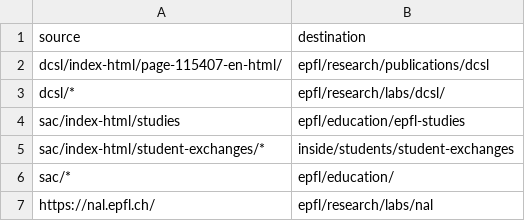
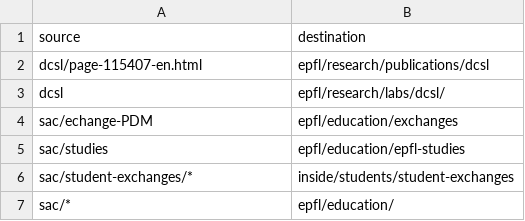
Before and after one commit to epfl-si/jahia2wp, a CSV file: data/csv/ventilation-local.csv, drawn as a sheet.

Commit message:
update sample csv

```diff
--- a/data/csv/ventilation-local.csv
+++ b/data/csv/ventilation-local.csv
@@ -1,7 +1,7 @@
 source,destination
-dcsl/index-html/page-115407-en-html/,epfl/research/publications/dcsl
-dcsl/*,epfl/research/labs/dcsl/,
-sac/index-html/studies,epfl/education/epfl-studies
-sac/index-html/student-exchanges/*,inside/students/student-exchanges
+dcsl/page-115407-en.html,epfl/research/publications/dcsl
+dcsl,epfl/research/labs/dcsl/,
+sac/echange-PDM, epfl/education/exchanges
+sac/studies,epfl/education/epfl-studies
+sac/student-exchanges/*,inside/students/student-exchanges
 sac/*,epfl/education/
-https://nal.epfl.ch/,epfl/research/labs/nal
```
